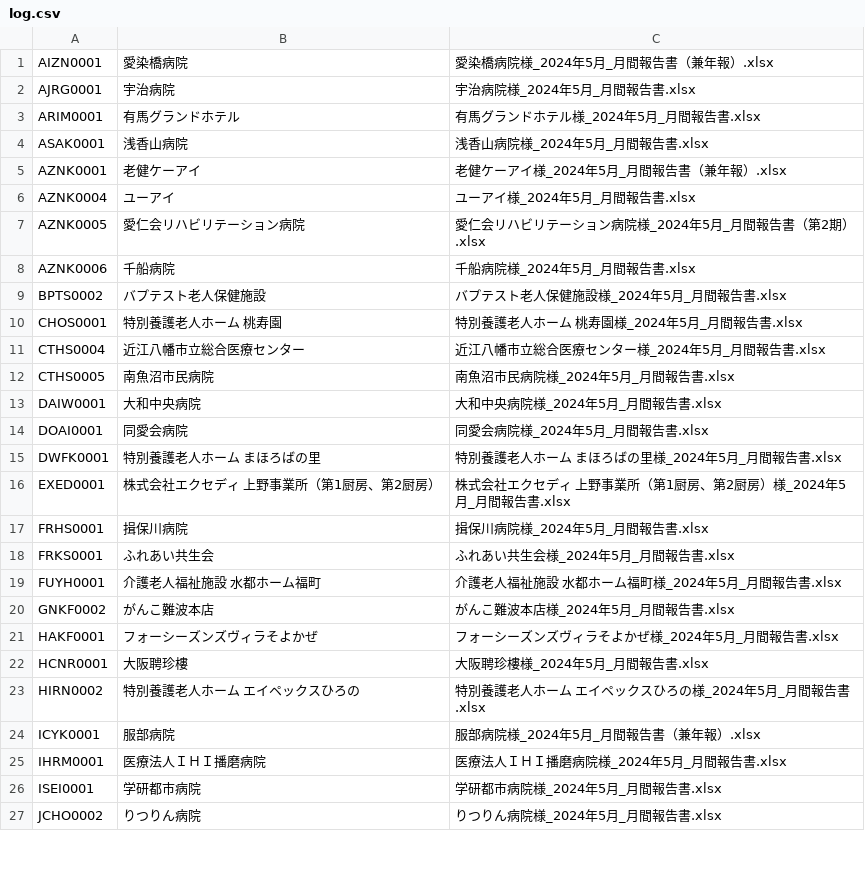
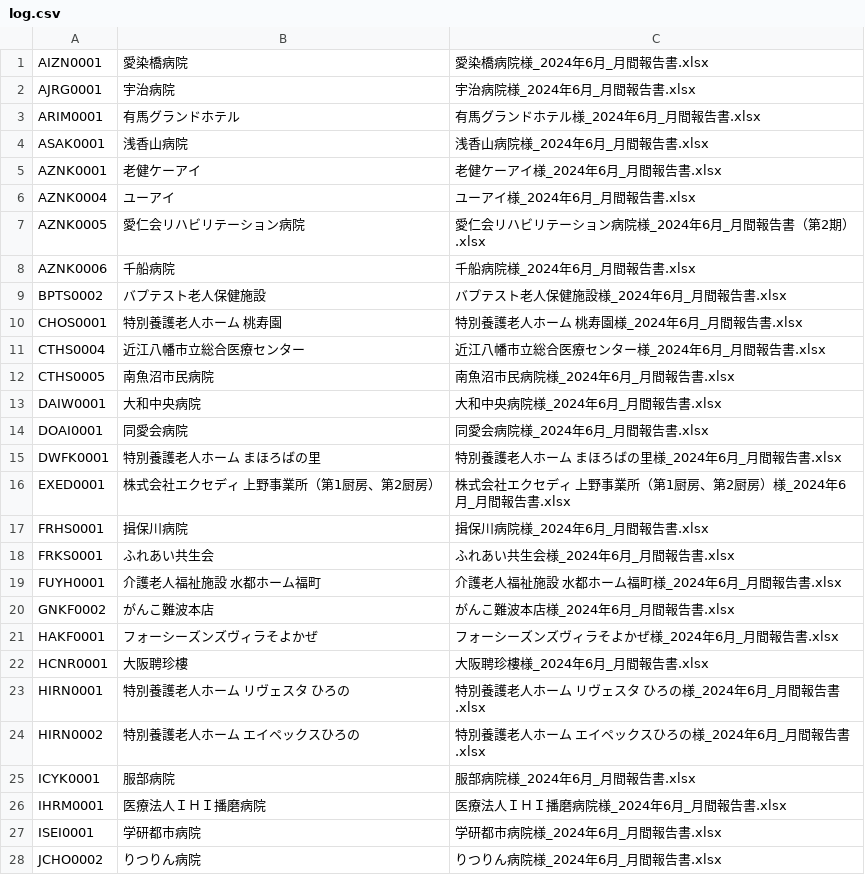
Before and after one commit to Renny1999/picoada_email_sender, a CSV file: log.csv, drawn as a sheet; only a part is shown; the diff covers the shown part only.

```diff
--- a/log.csv
+++ b/log.csv
@@ -1,27 +1,28 @@
-AIZN0001,愛染橋病院,愛染橋病院様_2024年5月_月間報告書（兼年報）.xlsx
-AJRG0001,宇治病院,宇治病院様_2024年5月_月間報告書.xlsx
-ARIM0001,有馬グランドホテル,有馬グランドホテル様_2024年5月_月間報告書.xlsx
-ASAK0001,浅香山病院,浅香山病院様_2024年5月_月間報告書.xlsx
-AZNK0001,老健ケーアイ,老健ケーアイ様_2024年5月_月間報告書（兼年報）.xlsx
-AZNK0004,ユーアイ,ユーアイ様_2024年5月_月間報告書.xlsx
-AZNK0005,愛仁会リハビリテーション病院,愛仁会リハビリテーション病院様_2024年5月_月間報告書（第2期）.xlsx
-AZNK0006,千船病院,千船病院様_2024年5月_月間報告書.xlsx
-BPTS0002,バプテスト老人保健施設,バプテスト老人保健施設様_2024年5月_月間報告書.xlsx
-CHOS0001,特別養護老人ホーム 桃寿園,特別養護老人ホーム 桃寿園様_2024年5月_月間報告書.xlsx
-CTHS0004,近江八幡市立総合医療センター,近江八幡市立総合医療センター様_2024年5月_月間報告書.xlsx
-CTHS0005,南魚沼市民病院,南魚沼市民病院様_2024年5月_月間報告書.xlsx
-DAIW0001,大和中央病院,大和中央病院様_2024年5月_月間報告書.xlsx
-DOAI0001,同愛会病院,同愛会病院様_2024年5月_月間報告書.xlsx
-DWFK0001,特別養護老人ホーム まほろばの里,特別養護老人ホーム まほろばの里様_2024年5月_月間報告書.xlsx
-EXED0001,株式会社エクセディ 上野事業所（第1厨房、第2厨房）,株式会社エクセディ 上野事業所（第1厨房、第2厨房）様_2024年5月_月間報告書.xlsx
-FRHS0001,揖保川病院,揖保川病院様_2024年5月_月間報告書.xlsx
-FRKS0001,ふれあい共生会,ふれあい共生会様_2024年5月_月間報告書.xlsx
-FUYH0001,介護老人福祉施設 水都ホーム福町,介護老人福祉施設 水都ホーム福町様_2024年5月_月間報告書.xlsx
-GNKF0002,がんこ難波本店,がんこ難波本店様_2024年5月_月間報告書.xlsx
-HAKF0001,フォーシーズンズヴィラそよかぜ,フォーシーズンズヴィラそよかぜ様_2024年5月_月間報告書.xlsx
-HCNR0001,大阪聘珍樓,大阪聘珍樓様_2024年5月_月間報告書.xlsx
-HIRN0002,特別養護老人ホーム エイペックスひろの,特別養護老人ホーム エイペックスひろの様_2024年5月_月間報告書.xlsx
-ICYK0001,服部病院,服部病院様_2024年5月_月間報告書（兼年報）.xlsx
-IHRM0001,医療法人ＩＨＩ播磨病院,医療法人ＩＨＩ播磨病院様_2024年5月_月間報告書.xlsx
-ISEI0001,学研都市病院,学研都市病院様_2024年5月_月間報告書.xlsx
-JCHO0002,りつりん病院,りつりん病院様_2024年5月_月間報告書.xlsx
+AIZN0001,愛染橋病院,愛染橋病院様_2024年6月_月間報告書.xlsx
+AJRG0001,宇治病院,宇治病院様_2024年6月_月間報告書.xlsx
+ARIM0001,有馬グランドホテル,有馬グランドホテル様_2024年6月_月間報告書.xlsx
+ASAK0001,浅香山病院,浅香山病院様_2024年6月_月間報告書.xlsx
+AZNK0001,老健ケーアイ,老健ケーアイ様_2024年6月_月間報告書.xlsx
+AZNK0004,ユーアイ,ユーアイ様_2024年6月_月間報告書.xlsx
+AZNK0005,愛仁会リハビリテーション病院,愛仁会リハビリテーション病院様_2024年6月_月間報告書（第2期）.xlsx
+AZNK0006,千船病院,千船病院様_2024年6月_月間報告書.xlsx
+BPTS0002,バプテスト老人保健施設,バプテスト老人保健施設様_2024年6月_月間報告書.xlsx
+CHOS0001,特別養護老人ホーム 桃寿園,特別養護老人ホーム 桃寿園様_2024年6月_月間報告書.xlsx
+CTHS0004,近江八幡市立総合医療センター,近江八幡市立総合医療センター様_2024年6月_月間報告書.xlsx
+CTHS0005,南魚沼市民病院,南魚沼市民病院様_2024年6月_月間報告書.xlsx
+DAIW0001,大和中央病院,大和中央病院様_2024年6月_月間報告書.xlsx
+DOAI0001,同愛会病院,同愛会病院様_2024年6月_月間報告書.xlsx
+DWFK0001,特別養護老人ホーム まほろばの里,特別養護老人ホーム まほろばの里様_2024年6月_月間報告書.xlsx
+EXED0001,株式会社エクセディ 上野事業所（第1厨房、第2厨房）,株式会社エクセディ 上野事業所（第1厨房、第2厨房）様_2024年6月_月間報告書.xlsx
+FRHS0001,揖保川病院,揖保川病院様_2024年6月_月間報告書.xlsx
+FRKS0001,ふれあい共生会,ふれあい共生会様_2024年6月_月間報告書.xlsx
+FUYH0001,介護老人福祉施設 水都ホーム福町,介護老人福祉施設 水都ホーム福町様_2024年6月_月間報告書.xlsx
+GNKF0002,がんこ難波本店,がんこ難波本店様_2024年6月_月間報告書.xlsx
+HAKF0001,フォーシーズンズヴィラそよかぜ,フォーシーズンズヴィラそよかぜ様_2024年6月_月間報告書.xlsx
+HCNR0001,大阪聘珍樓,大阪聘珍樓様_2024年6月_月間報告書.xlsx
+HIRN0001,特別養護老人ホーム リヴェスタ ひろの,特別養護老人ホーム リヴェスタ ひろの様_2024年6月_月間報告書.xlsx
+HIRN0002,特別養護老人ホーム エイペックスひろの,特別養護老人ホーム エイペックスひろの様_2024年6月_月間報告書.xlsx
+ICYK0001,服部病院,服部病院様_2024年6月_月間報告書.xlsx
+IHRM0001,医療法人ＩＨＩ播磨病院,医療法人ＩＨＩ播磨病院様_2024年6月_月間報告書.xlsx
+ISEI0001,学研都市病院,学研都市病院様_2024年6月_月間報告書.xlsx
+JCHO0002,りつりん病院,りつりん病院様_2024年6月_月間報告書.xlsx
```
Also changed, not shown: 9 added rows and 130 edited cells elsewhere in this file, log2.csv, 11 other files.
